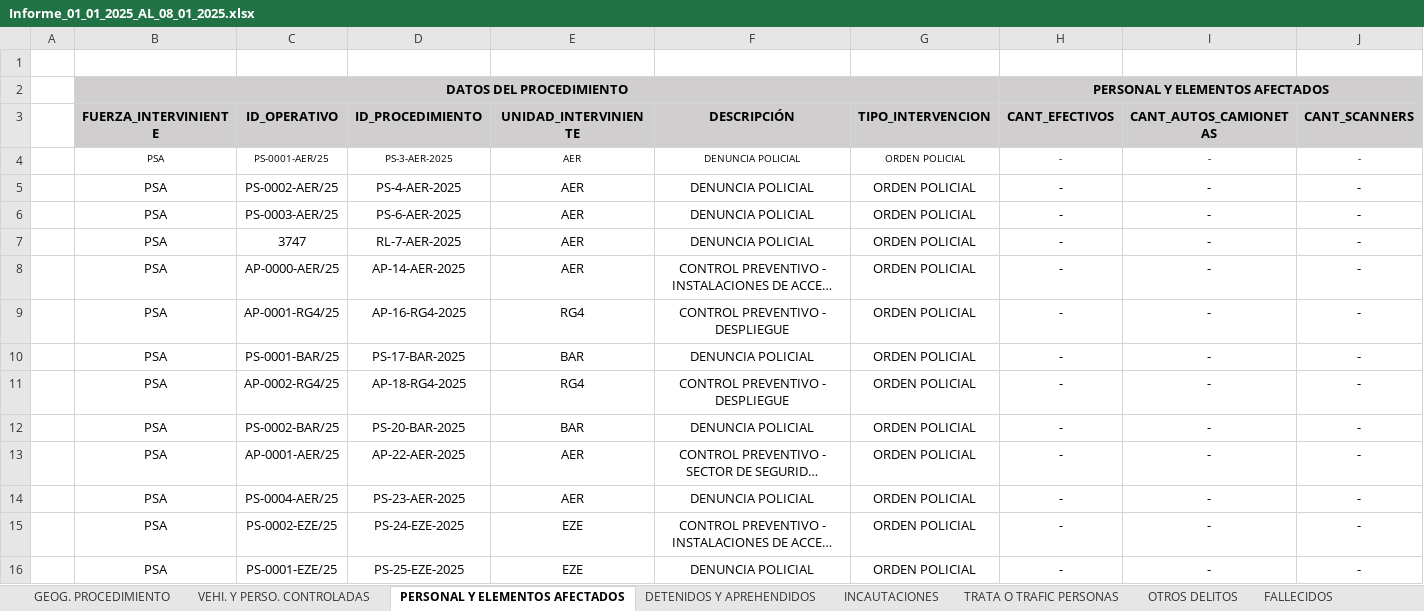
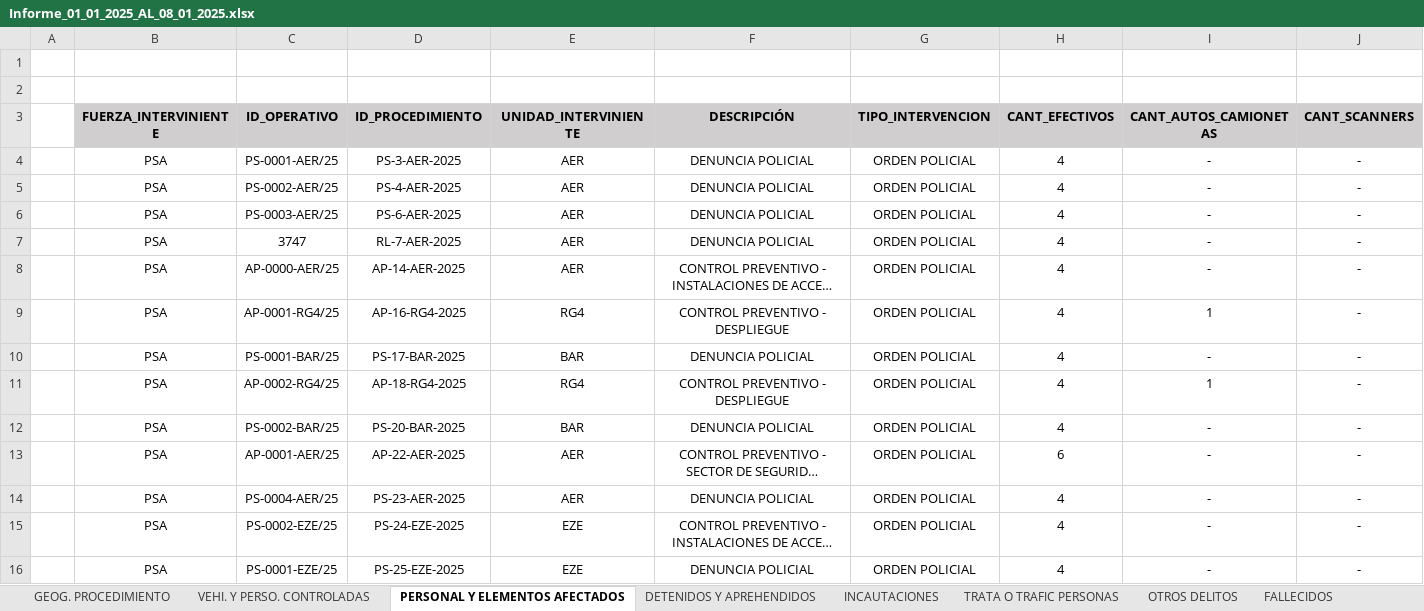
Before and after one commit to jonatha1992/DNEC, an Excel workbook: informes/Informe_01_01_2025_AL_08_01_2025.xlsx, sheet PERSONAL Y ELEMENTOS AFECTADOS, drawn as a sheet; only a part is shown; long unchanged cells end in …; values as stored, in another font and other column widths than the file's, no borders; rows hold the shown columns only; the diff covers the shown part only; the diff names each change by its address in the sheet, - before the commit and + after, or states it on an @@ line.

```diff
--- a/informes/Informe_01_01_2025_AL_08_01_2025.xlsx (sheet PERSONAL Y ELEMENTOS AFECTADOS)
+++ b/informes/Informe_01_01_2025_AL_08_01_2025.xlsx (sheet PERSONAL Y ELEMENTOS AFECTADOS)
-row 2:  | DATOS DEL PROCEDIMIENTO |  |  |  |  |  | PERSONAL Y ELEMENTOS AFECTADOS
+row 2: (empty)
-B2 fill: #D0CECE
+B2 fill: none
-B2:G2 merged
-H2 fill: #D0CECE
+H2 fill: none
-H2:P2 merged
@@ B4:J4 text size: larger @@
-H4:H12 (CANT_EFECTIVOS): -
+H4:H12 (CANT_EFECTIVOS): 4
-I9 (CANT_AUTOS_CAMIONETAS): -
+I9 (CANT_AUTOS_CAMIONETAS): 1
-I11 (CANT_AUTOS_CAMIONETAS): -
+I11 (CANT_AUTOS_CAMIONETAS): 1
-H13 (CANT_EFECTIVOS): -
+H13 (CANT_EFECTIVOS): 6
-H14:H16 (CANT_EFECTIVOS): -
+H14:H16 (CANT_EFECTIVOS): 4
```
Also changed, not shown: 1 removed row, 57 edited cells and cell formats elsewhere in this sheet, sheet GEOG. PROCEDIMIENTO, sheet ABATIDOS, sheet INCAUTACIONES, sheet OTROS EVENTOS, sheet FALLECIDOS, sheet DETENIDOS Y APREHENDIDOS, 4 more sheets, db/base_informada.xlsx, 6 other files.
